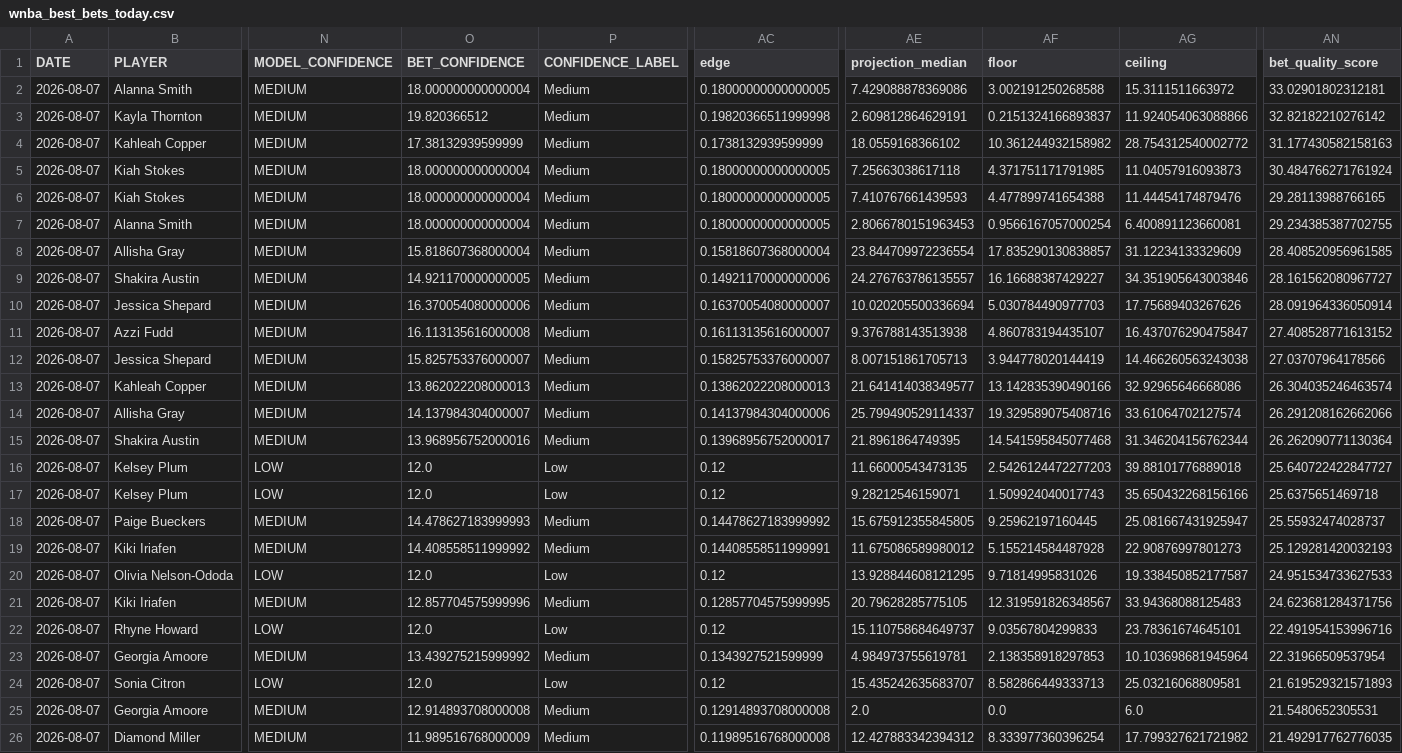
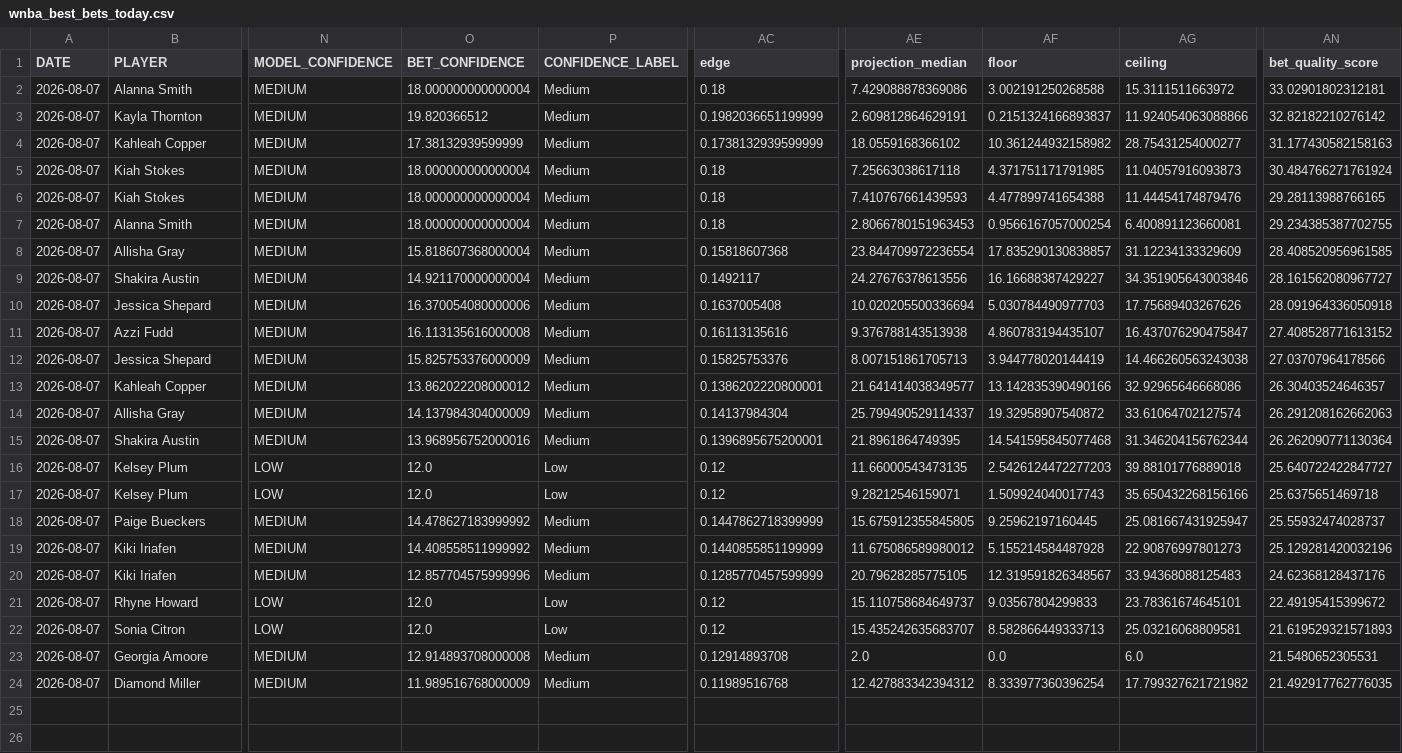
Before and after one commit to syocum9422-blip/edgeranked-site, a CSV file: wnba/Best_Bets/wnba_best_bets_today.csv, drawn as a sheet; only a part is shown, gaps mark what is left out; removed rows and columns are numbered as before the commit, all else as after; rows hold the shown columns only; the diff names each change by its address in the sheet, - before the commit and + after, or states it on an @@ line.

```diff
--- a/wnba/Best_Bets/wnba_best_bets_today.csv
+++ b/wnba/Best_Bets/wnba_best_bets_today.csv
-AC2 (edge): 0.18000000000000005
+AC2 (edge): 0.18
-AC3 (edge): 0.19820366511999998
+AC3 (edge): 0.1982036651199999
-AG4 (ceiling): 28.754312540002772
+AG4 (ceiling): 28.75431254000277
-AC5:AC7 (edge): 0.18000000000000005
+AC5:AC7 (edge): 0.18
-AC8 (edge): 0.15818607368000004
+AC8 (edge): 0.15818607368
-O9 (BET_CONFIDENCE): 14.921170000000005
+O9 (BET_CONFIDENCE): 14.921170000000004
-AC9 (edge): 0.14921170000000006
+AC9 (edge): 0.1492117
-AE9 (projection_median): 24.276763786135557
+AE9 (projection_median): 24.27676378613556
-AC10 (edge): 0.16370054080000007
+AC10 (edge): 0.1637005408
-AN10 (bet_quality_score): 28.091964336050914
+AN10 (bet_quality_score): 28.091964336050918
-AC11 (edge): 0.16113135616000007
+AC11 (edge): 0.16113135616
-O12 (BET_CONFIDENCE): 15.825753376000007
+O12 (BET_CONFIDENCE): 15.825753376000009
-AC12 (edge): 0.15825753376000007
+AC12 (edge): 0.15825753376
-O13 (BET_CONFIDENCE): 13.862022208000013
+O13 (BET_CONFIDENCE): 13.862022208000012
-AC13 (edge): 0.13862022208000013
+AC13 (edge): 0.1386202220800001
-AN13 (bet_quality_score): 26.304035246463574
+AN13 (bet_quality_score): 26.30403524646357
-O14 (BET_CONFIDENCE): 14.137984304000007
+O14 (BET_CONFIDENCE): 14.137984304000009
-AC14 (edge): 0.14137984304000006
+AC14 (edge): 0.14137984304
-AF14 (floor): 19.329589075408716
+AF14 (floor): 19.32958907540872
-AN14 (bet_quality_score): 26.291208162662066
+AN14 (bet_quality_score): 26.291208162662063
-AC15 (edge): 0.13968956752000017
+AC15 (edge): 0.1396895675200001
-O18 (BET_CONFIDENCE): 14.478627183999993
+O18 (BET_CONFIDENCE): 14.478627183999992
-AC18 (edge): 0.14478627183999992
+AC18 (edge): 0.1447862718399999
-AC19 (edge): 0.14408558511999991
+AC19 (edge): 0.1440855851199999
-AN19 (bet_quality_score): 25.129281420032193
+AN19 (bet_quality_score): 25.129281420032196
-row 20: 2026-08-07 | Olivia Nelson-Ododa | LOW | 12.0 | Low | 0.12 | 13.928844608121295 | 9.71814995831026 | 19.338450852177587 | 24.951534733627533
-AC20 (edge): 0.12857704575999995
+AC20 (edge): 0.1285770457599999
-AN20 (bet_quality_score): 24.623681284371756
+AN20 (bet_quality_score): 24.62368128437176
-AN21 (bet_quality_score): 22.491954153996716
+AN21 (bet_quality_score): 22.49195415399672
-row 23: 2026-08-07 | Georgia Amoore | MEDIUM | 13.439275215999992 | Medium | 0.1343927521599999 | 4.984973755619781 | 2.138358918297853 | 10.103698681945964 | 22.31966509537954
-AC23 (edge): 0.12914893708000008
+AC23 (edge): 0.12914893708
-AC24 (edge): 0.11989516768000008
+AC24 (edge): 0.11989516768
```
Also changed, not shown: wnba/data/raw/wnba_player_status.csv, wnba/data/raw/wnba_sportsbook_lines_raw.csv, 4 other files.
